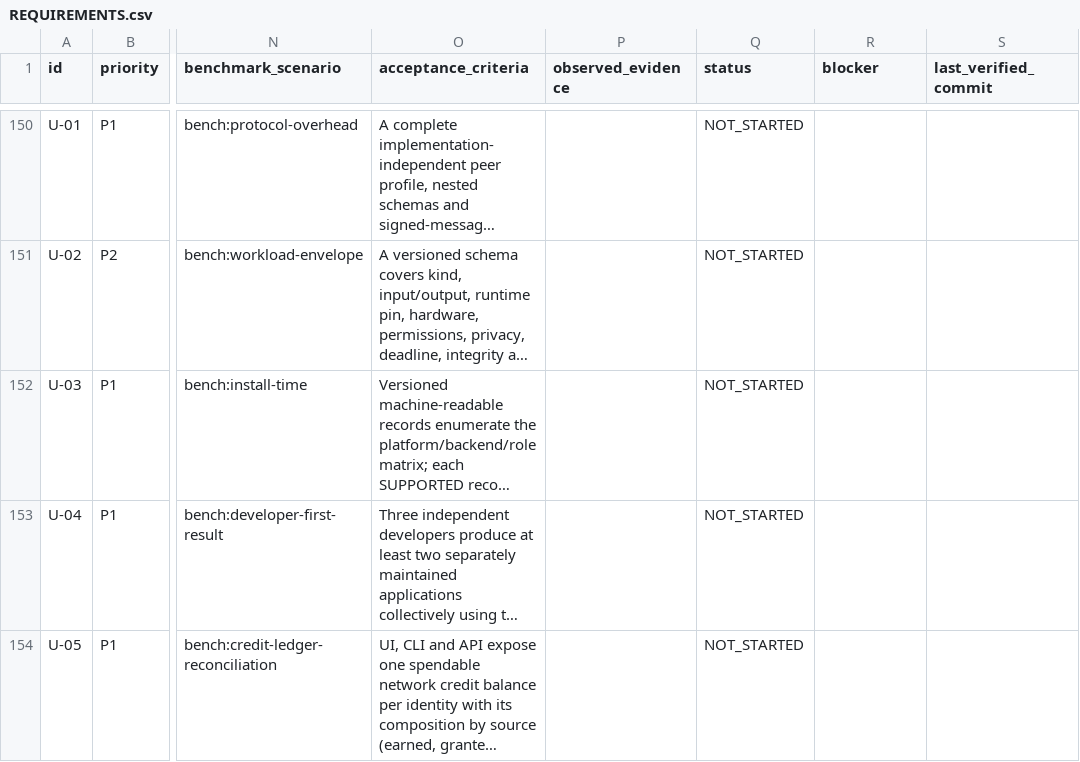
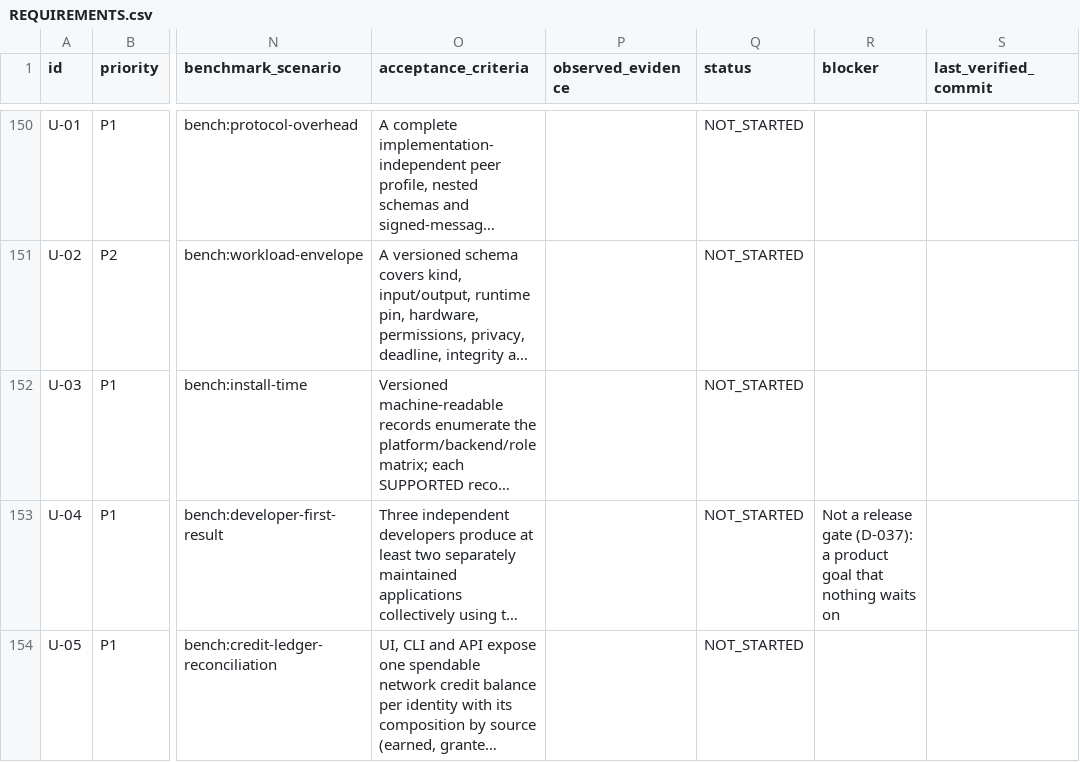
Before and after one commit to div0rce/ucompute-dev, a CSV file: docs/REQUIREMENTS.csv, drawn as a sheet; only a part is shown, gaps mark what is left out; long unchanged cells end in …; the diff names each change by its address in the sheet, - before the commit and + after, or states it on an @@ line.

Commit message:
D-037: no user-based gates; tester counts and U-04 removed from the release and alpha exit criteria; each release still needs its record and the owner's approval

```diff
--- a/docs/REQUIREMENTS.csv
+++ b/docs/REQUIREMENTS.csv
-R153 (blocker): (empty)
+R153 (blocker): Not a release gate (D-037): a product goal that nothing waits on
```
Also changed, not shown: 4 other files.
